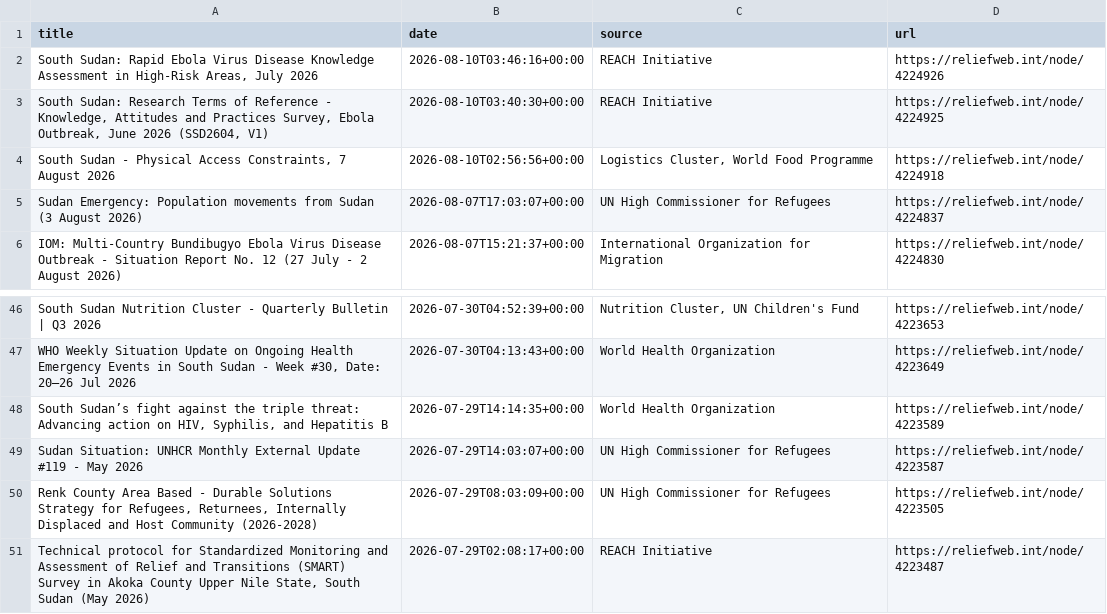
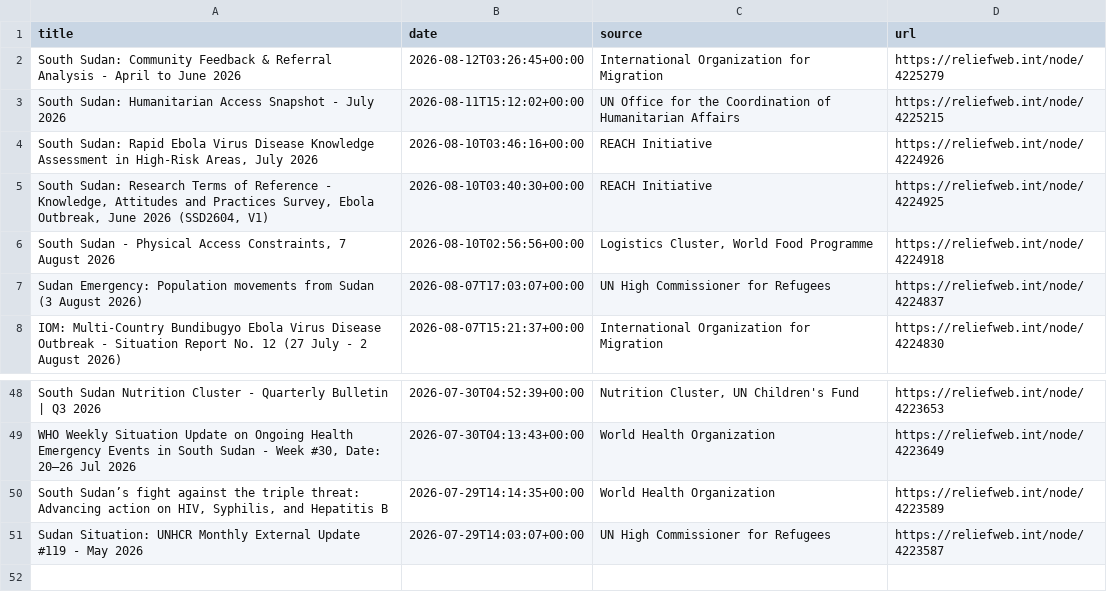
Before and after one commit to jayasekhon/South-Sudan-Dashboard, a CSV file: data/humanitarian_updates.csv, drawn as a sheet; only a part is shown, gaps mark what is left out; removed rows and columns are numbered as before the commit, all else as after; the diff names each change by its address in the sheet, - before the commit and + after, or states it on an @@ line.

```diff
--- a/data/humanitarian_updates.csv
+++ b/data/humanitarian_updates.csv
+row 2: South Sudan: Community Feedback & Referral Analysis - April to June 2026 | 2026-08-12T03:26:45+00:00 | International Organization for Migration | https://reliefweb.int/node/4225279
+row 3: South Sudan: Humanitarian Access Snapshot - July 2026 | 2026-08-11T15:12:02+00:00 | UN Office for the Coordination of Humanitarian Affairs | https://reliefweb.int/node/4225215
-row 50: Renk County Area Based - Durable Solutions Strategy for Refugees, Returnees, Internally Displaced and Host Community (2026-2028) | 2026-07-29T08:03:09+00:00 | UN High Commissioner for Refugees | https://reliefweb.int/node/4223505
-row 51: Technical protocol for Standardized Monitoring and Assessment of Relief and Transitions (SMART) Survey in Akoka County Upper Nile State, South Sudan (May 2026) | 2026-07-29T02:08:17+00:00 | REACH Initiative | https://reliefweb.int/node/4223487
```
Also changed, not shown: data/appeals.csv, data/emergencies.csv, 3 other files.
